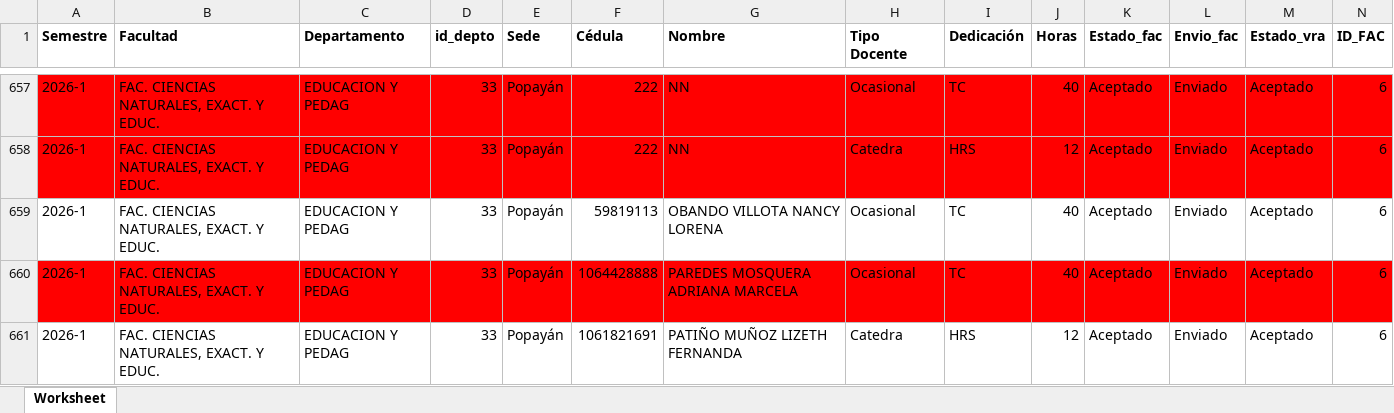
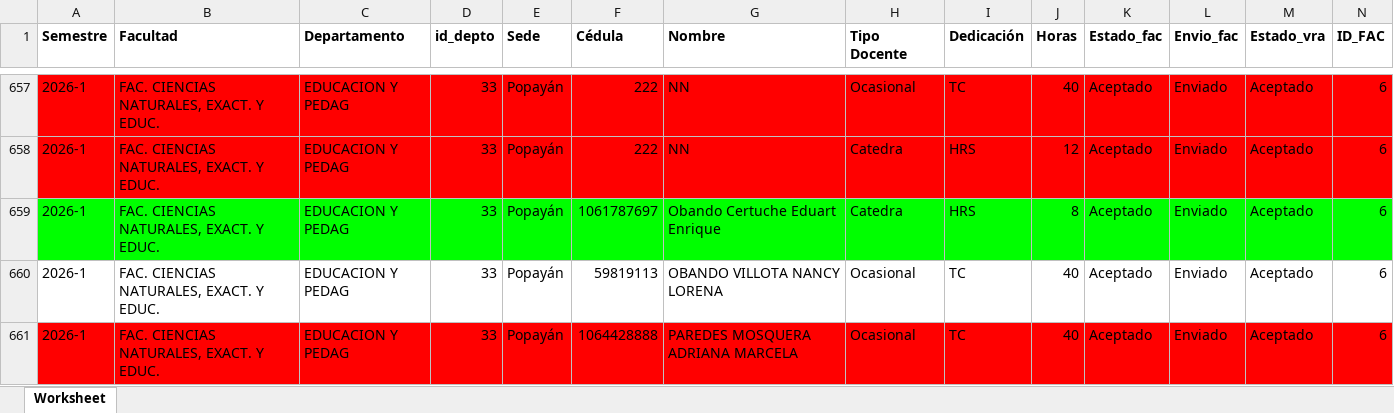
Before and after one commit to elmerjs/temporales, an Excel workbook: temporales.xlsx, sheet Worksheet, drawn as a sheet; only a part is shown, gaps mark what is left out; the shorter side is filled out with more unchanged rows; values as stored, in another font and other column widths than the file's, no borders; rows hold the shown columns only; the diff covers the shown part only; the diff names each change by its address in the sheet, - before the commit and + after, or states it on an @@ line.

```diff
--- a/temporales.xlsx (sheet Worksheet)
+++ b/temporales.xlsx (sheet Worksheet)
+row 659: 2026-1 | FAC. CIENCIAS NATURALES, EXACT. Y EDUC. | EDUCACION Y PEDAG | 33 | Popayán | 1061787697 | Obando Certuche Eduart Enrique | Catedra | HRS | 8 | Aceptado | Enviado | Aceptado | 6
```
Also changed, not shown: 1 added row, 4 edited cells and cell formats elsewhere in this sheet, 12 other files.
